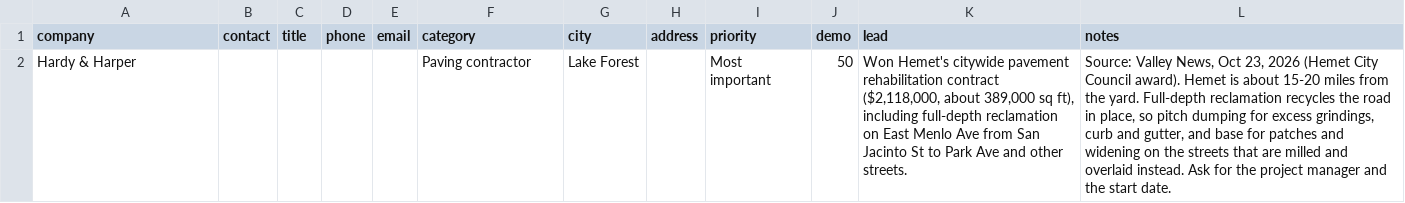
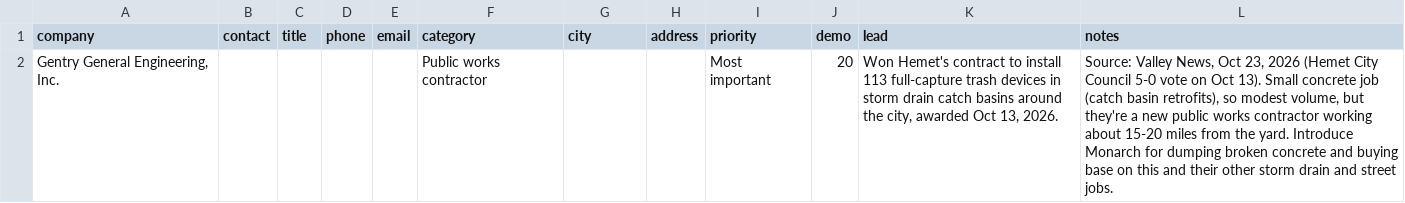
Before and after one commit to larryb8407/monarch-materials, a CSV file: app/public/briefing.csv, drawn as a sheet; removed rows and columns are numbered as before the commit, all else as after; the diff names each change by its address in the sheet, - before the commit and + after, or states it on an @@ line.

```diff
--- a/app/public/briefing.csv
+++ b/app/public/briefing.csv
-row 2: Hardy & Harper |  |  |  |  | Paving contractor | Lake Forest |  | Most important | 50 | Won Hemet's citywide pavement rehabilitation contract ($2,118,000, about 389,000 sq ft), including full-depth reclamation on East Menlo Ave from San Jacinto St to Park Ave and other streets. | Source: Valley News, Oct 23, 2026 (Hemet City Council award). Hemet is about 15-20 miles from the yard. Full-depth reclamation recycles the road in place, so pitch dumping for excess grindings, curb and gutter, and base for patches and widening on the streets that are milled and overlaid instead. Ask for the project manager and the start date.
+row 2: Gentry General Engineering, Inc. |  |  |  |  | Public works contractor |  |  | Most important | 20 | Won Hemet's contract to install 113 full-capture trash devices in storm drain catch basins around the city, awarded Oct 13, 2026. | Source: Valley News, Oct 23, 2026 (Hemet City Council 5-0 vote on Oct 13). Small concrete job (catch basin retrofits), so modest volume, but they're a new public works contractor working about 15-20 miles from the yard. Introduce Monarch for dumping broken concrete and buying base on this and their other storm drain and street jobs.
```
